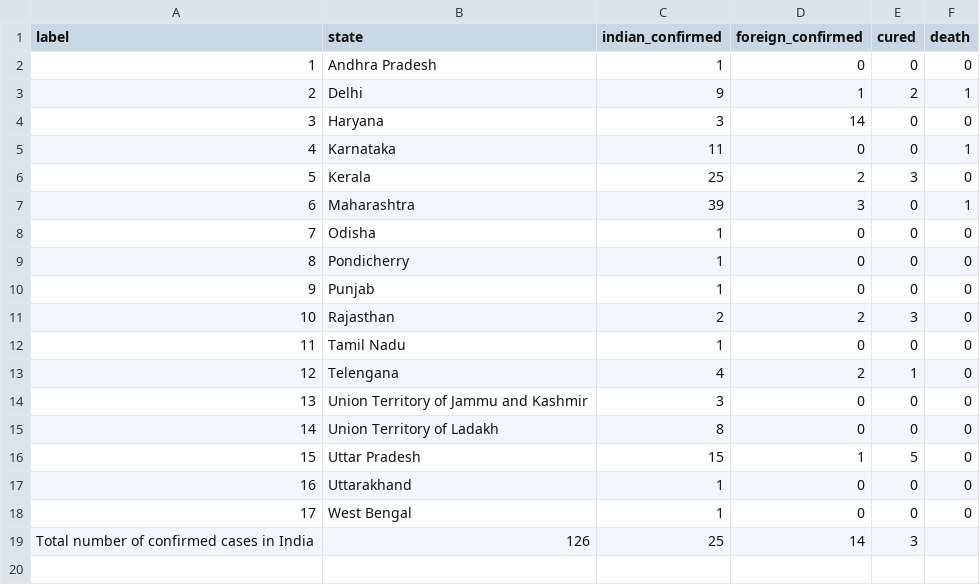
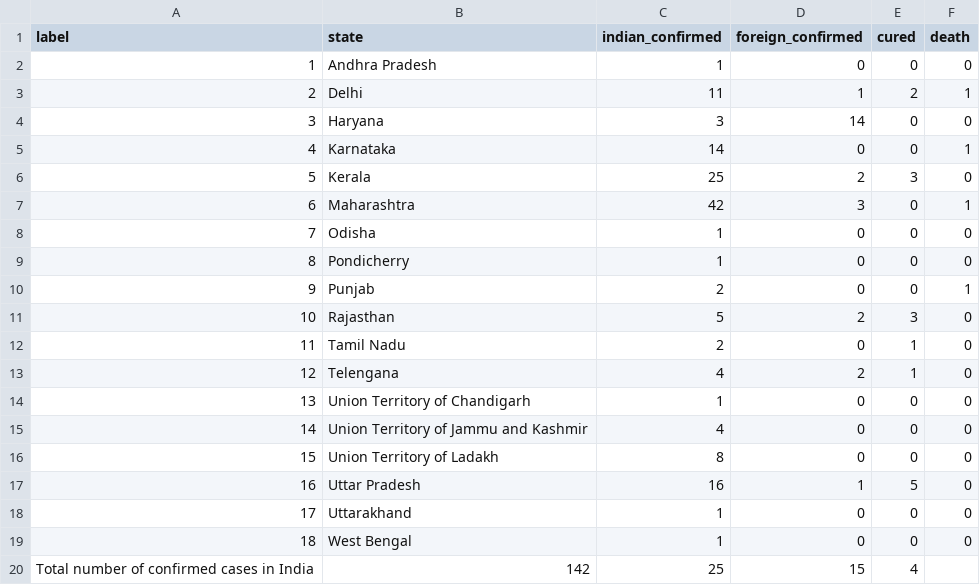
Before and after one commit to arjkashyap/PyTaskMaster, a CSV file: COVID-19-Tracker/data/19-03-2020.csv, drawn as a sheet; removed rows and columns are numbered as before the commit, all else as after; the diff names each change by its address in the sheet, - before the commit and + after, or states it on an @@ line.

```diff
--- a/COVID-19-Tracker/data/19-03-2020.csv
+++ b/COVID-19-Tracker/data/19-03-2020.csv
-C3 (indian_confirmed): 9
+C3 (indian_confirmed): 11
-C5 (indian_confirmed): 11
+C5 (indian_confirmed): 14
-C7 (indian_confirmed): 39
+C7 (indian_confirmed): 42
-C10 (indian_confirmed): 1
+C10 (indian_confirmed): 2
-F10 (death): 0
+F10 (death): 1
-C11 (indian_confirmed): 2
+C11 (indian_confirmed): 5
-C12 (indian_confirmed): 1
+C12 (indian_confirmed): 2
-E12 (cured): 0
+E12 (cured): 1
+row 14: 13 | Union Territory of Chandigarh | 1 | 0 | 0 | 0
@@ column A (label) renumbered between rows 15 and 19 @@
-C15 (indian_confirmed): 3
+C15 (indian_confirmed): 4
-C17 (indian_confirmed): 15
+C17 (indian_confirmed): 16
-row 19: Total number of confirmed cases in India | 126 | 25 | 14 | 3
+row 20: Total number of confirmed cases in India | 142 | 25 | 15 | 4
```
Also changed, not shown: 4 other files.
